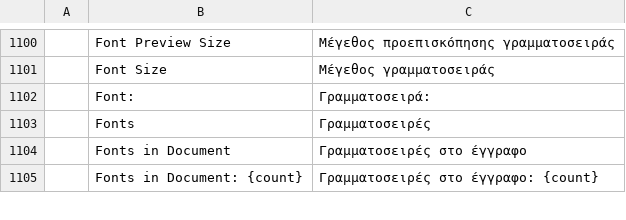
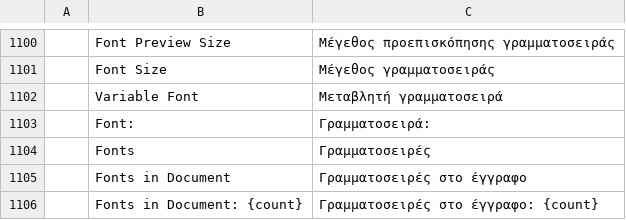
Before and after one commit to 00xJS/vectorcraft, a TSV file: crates/ui-egui/src/i18n/el.tsv, drawn as a sheet; only a part is shown, gaps mark what is left out; the diff names each change by its address in the sheet, - before the commit and + after, or states it on an @@ line.

Commit message:
Character: variable fonts get a slider for each axis
VectorCraft listed a variable font's named instances as styles, but
type could not be set between or past them. The reference app's
Character panel has a Variable Font control that adjusts a variable
font's axes, such as Weight, Width and Slant.

Type now keeps Variable Font settings by axis tag
(CharStyle::font_axes, saved as fontAxes only when set). text.setFormat
and text.setRangeStyle take fontAxes: each value is clamped to its
axis's range, a tag the font has no axis for is left out, and null
goes back to the style's own setting. Another font or style clears
them, including one from a character style that does not set them. A
character style captured from type sets them, with {} for none.
text.fontList {family, style} lists a font's axes.

Layout, outlines, the substituted-glyph highlight and PDF export use
the font instanced at the settings, and neighboring runs at different
settings are shaped apart, as runs in different fonts are. SVG export
writes them as font-variation-settings, the wght setting as the weight
and the wdth setting as font-stretch, and embeds the font instanced
there; SVG import reads font-variation-settings back. Legacy .ai export
warns that the settings are left out.

The Character panel shows a Variable Font button for a variable font.
It opens a slider and a field for each axis the font does not hide,
labeled with the font's name for the axis, and screen readers get each
slider under that name. A drag is one undo step. Reset Panel leaves
the settings, as it leaves the font and style.

Missing Glyph Protection now keeps the settings and the font version
on the characters that keep their font; before, it kept only the
family and style. A character style applied or redefined with another
font now clears the old font's version, as text.setStyle does, unless
the style sets one. SVG export with embedded fonts warns when faces of
one weight, style and width share characters, which browsers then draw
in one of the faces.

Docs: docs/mcp.md, docs/target-app-parity.md, docs/type-parity.md.

```diff
--- a/crates/ui-egui/src/i18n/el.tsv
+++ b/crates/ui-egui/src/i18n/el.tsv
+row 1102:  | Variable Font | Μεταβλητή γραμματοσειρά
```
Also changed, not shown: crates/ui-egui/src/i18n/bg.tsv, crates/ui-egui/src/i18n/ja.tsv, 50 other files.
